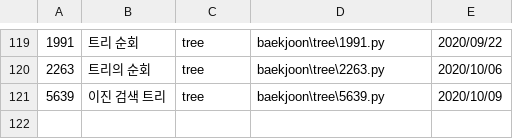
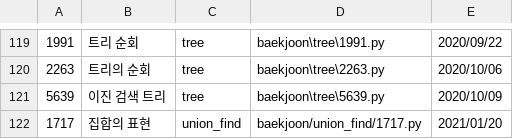
Before and after one commit to namhyun-gu/algorithm, a CSV file: scripts/cache.csv, drawn as a sheet; only a part is shown, gaps mark what is left out; the diff names each change by its address in the sheet, - before the commit and + after, or states it on an @@ line.

Commit message:
[baekjoon] Add today solution

```diff
--- a/scripts/cache.csv
+++ b/scripts/cache.csv
+row 122: 1717 | 집합의 표현 | union_find | baekjoon/union_find/1717.py | 2021/01/20
```
Also changed, not shown: 3 other files.
